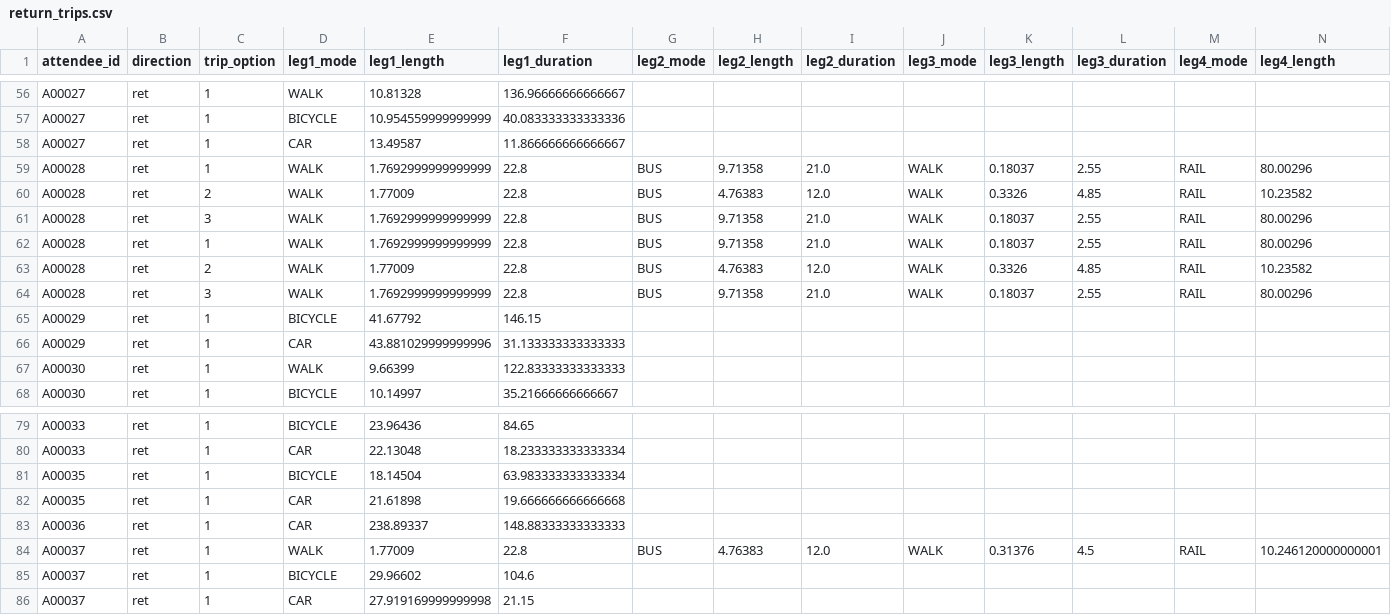
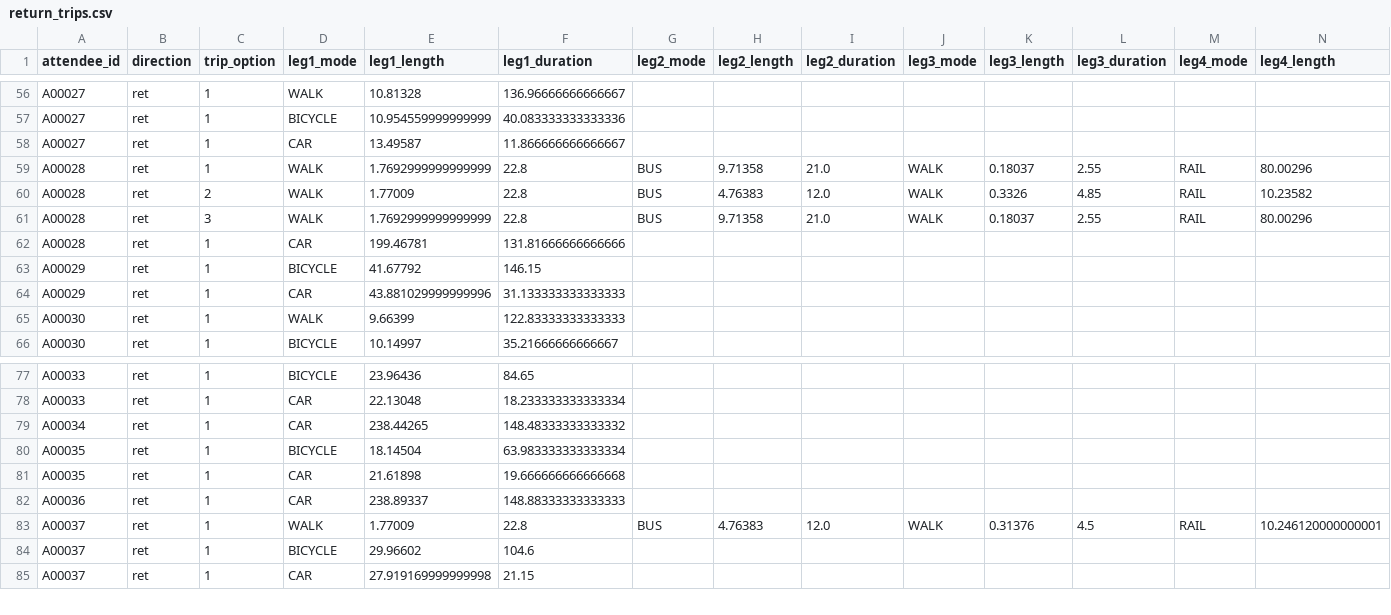
Before and after one commit to vchibu/SustainableFestivals, a CSV file: FirstOrderSimulation/Data/GeneratedInitialTrips/return_trips.csv, drawn as a sheet; only a part is shown, gaps mark what is left out; removed rows and columns are numbered as before the commit, all else as after; rows hold the shown columns only; the diff names each change by its address in the sheet, - before the commit and + after, or states it on an @@ line.

```diff
--- a/FirstOrderSimulation/Data/GeneratedInitialTrips/return_trips.csv
+++ b/FirstOrderSimulation/Data/GeneratedInitialTrips/return_trips.csv
-row 62: A00028 | ret | 1 | WALK | 1.7692999999999999 | 22.8 | BUS | 9.71358 | 21.0 | WALK | 0.18037 | 2.55 | RAIL | 80.00296
-row 63: A00028 | ret | 2 | WALK | 1.77009 | 22.8 | BUS | 4.76383 | 12.0 | WALK | 0.3326 | 4.85 | RAIL | 10.23582
-row 64: A00028 | ret | 3 | WALK | 1.7692999999999999 | 22.8 | BUS | 9.71358 | 21.0 | WALK | 0.18037 | 2.55 | RAIL | 80.00296
+row 62: A00028 | ret | 1 | CAR | 199.46781 | 131.81666666666666
+row 79: A00034 | ret | 1 | CAR | 238.44265 | 148.48333333333332
```
Also changed, not shown: FirstOrderSimulation/Data/ChosenTrips/least_legs_departure.csv, FirstOrderSimulation/Data/ChosenTrips/lowest_cost_return.csv, 37 other files.
